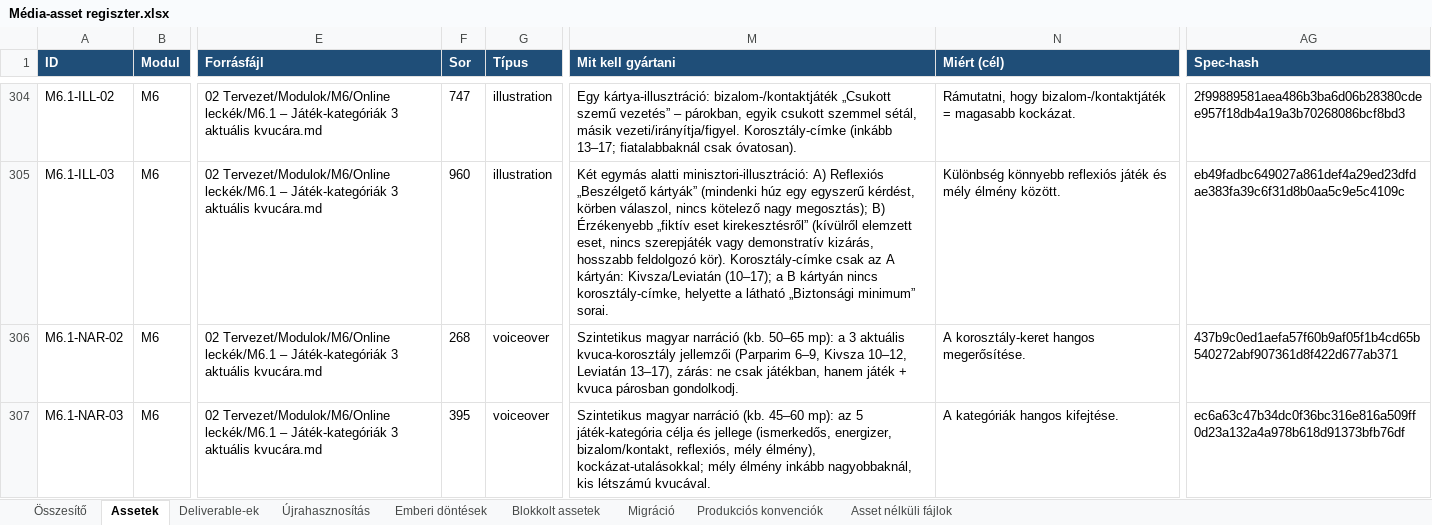
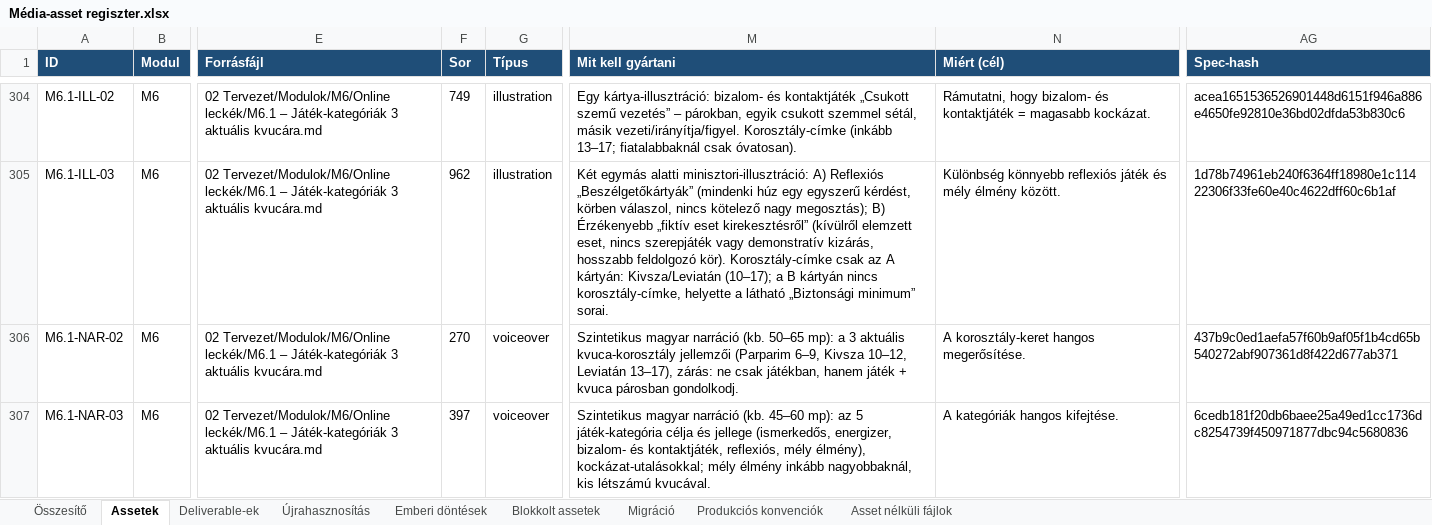
Before and after one commit to hasomerhacairhu/modszertani-kepzes, an Excel workbook: 02 Tervezet/Média-assetek/Média-asset regiszter.xlsx, sheet Assetek, drawn as a sheet; only a part is shown, gaps mark what is left out; values as stored, in another font and other column widths than the file's, no borders; the diff covers the shown part only; the diff names each change by its address in the sheet, - before the commit and + after, or states it on an @@ line.

```diff
--- a/02 Tervezet/Média-assetek/Média-asset regiszter.xlsx (sheet Assetek)
+++ b/02 Tervezet/Média-assetek/Média-asset regiszter.xlsx (sheet Assetek)
-F304 (Sor): 747
+F304 (Sor): 749
-M304 (Mit kell gyártani): Egy kártya-illusztráció: bizalom-/kontaktjáték „Csukott szemű…
+M304 (Mit kell gyártani): Egy kártya-illusztráció: bizalom- és kontaktjáték „Csukott szemű…
-N304 (Miért (cél)): Rámutatni, hogy bizalom-/kontaktjáték = magasabb…
+N304 (Miért (cél)): Rámutatni, hogy bizalom- és kontaktjáték = magasabb…
-AG304 (Spec-hash): 2f99889581aea486b3ba6d06b28380cdee957f18db4a19a3b70268086bcf8bd3
+AG304 (Spec-hash): acea1651536526901448d6151f946a886e4650fe92810e36bd02dfda53b830c6
-F305 (Sor): 960
+F305 (Sor): 962
-M305 (Mit kell gyártani): …A) Reflexiós „Beszélgető kártyák” (mindenki húz…
+M305 (Mit kell gyártani): …A) Reflexiós „Beszélgetőkártyák” (mindenki húz…
-AG305 (Spec-hash): eb49fadbc649027a861def4a29ed23dfdae383fa39c6f31d8b0aa5c9e5c4109c
+AG305 (Spec-hash): 1d78b74961eb240f6364ff18980e1c11422306f33fe60e40c4622dff60c6b1af
-F306 (Sor): 268
+F306 (Sor): 270
-F307 (Sor): 395
+F307 (Sor): 397
-M307 (Mit kell gyártani): …(ismerkedős, energizer, bizalom/kontakt, reflexiós, mély…
+M307 (Mit kell gyártani): …(ismerkedős, energizer, bizalom- és kontaktjáték, reflexiós, mély…
-AG307 (Spec-hash): ec6a63c47b34dc0f36bc316e816a509ff0d23a132a4a978b618d91373bfb76df
+AG307 (Spec-hash): 6cedb181f20db6baee25a49ed1cc1736dc8254739f450971877dbc94c5680836
```
Also changed, not shown: 133 edited cells elsewhere in this sheet, sheet Deliverable-ek, sheet Összesítő, sheet Újrahasznosítás, 7 other files.
